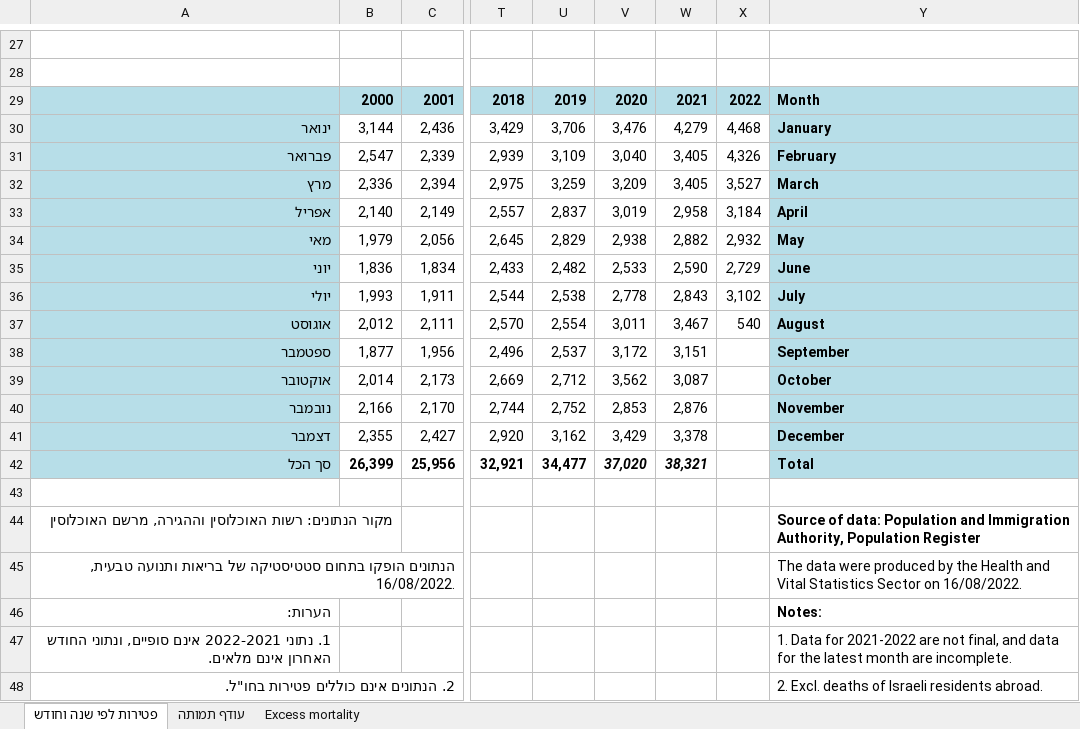
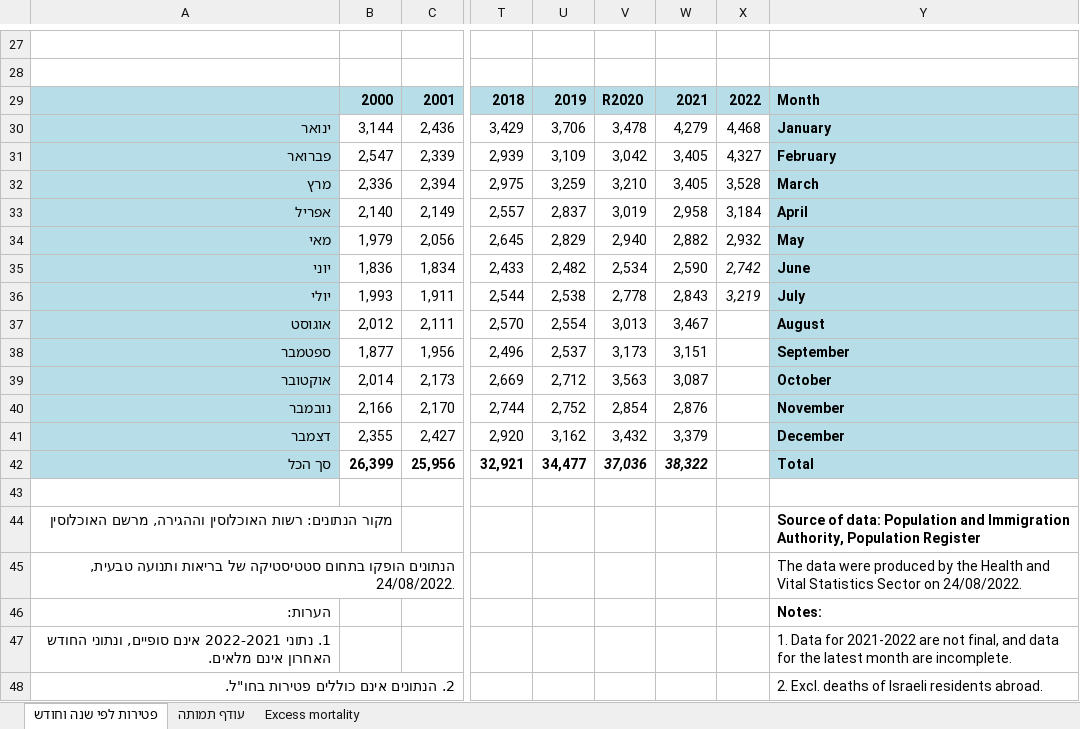
Before and after one commit to yuval-harpaz/covid-19-israel-matlab, an Excel workbook: data/Israel/lmsMonth.xlsx, sheet פטירות לפי שנה וחודש, drawn as a sheet; only a part is shown, gaps mark what is left out; values as stored, in another font and other column widths than the file's, no borders; charts and pictures not drawn; the diff covers the shown part only; the diff names each change by its address in the sheet, - before the commit and + after, or states it on an @@ line.

```diff
--- a/data/Israel/lmsMonth.xlsx (sheet פטירות לפי שנה וחודש)
+++ b/data/Israel/lmsMonth.xlsx (sheet פטירות לפי שנה וחודש)
-V29: 2020
+V29: R2020
-V30: 3,476
+V30: 3,478
-V31: 3,040
+V31: 3,042
-X31: 4,326
+X31: 4,327
-V32: 3,209
+V32: 3,210
-X32: 3,527
+X32: 3,528
-V34: 2,938
+V34: 2,940
-V35: 2,533
+V35: 2,534
-X35: 2,729
+X35: 2,742
-X36: 3,102
+X36: 3,219
-X36 italic: off
+X36 italic: on
-V37: 3,011
+V37: 3,013
-X37: 540
+X37: (empty)
-V38: 3,172
+V38: 3,173
-V39: 3,562
+V39: 3,563
-V40: 2,853
+V40: 2,854
-V41: 3,429
+V41: 3,432
-W41: 3,378
+W41: 3,379
-V42: 37,020
+V42: 37,036
-W42: 38,321
+W42: 38,322
-A45: …ותנועה טבעית, 16/08/2022.
+A45: …ותנועה טבעית, 24/08/2022.
-Y45: …Sector on 16/08/2022.
+Y45: …Sector on 24/08/2022.
```
Also changed, not shown: 9 edited cells and cell formats elsewhere in this sheet, sheet עודף תמותה, sheet Excess mortality, charts or pictures, 3 other files.
